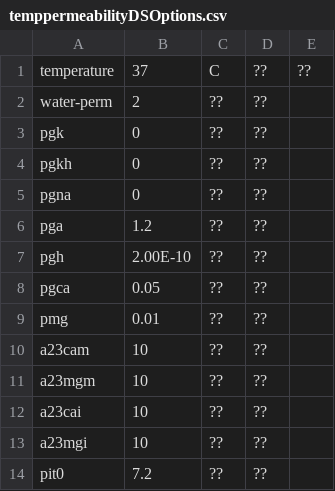
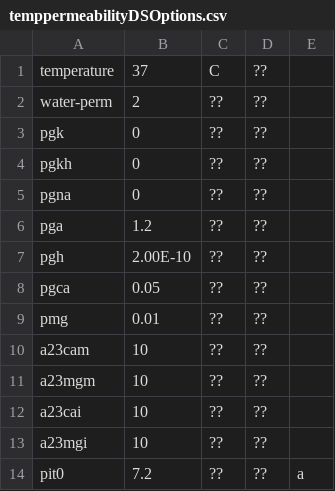
Before and after one commit to sdrogers/redcellmodeljava, a CSV file: RedBloodCellModel/src/SettingFiles/temppermeabilityDSOptions.csv, drawn as a sheet.

```diff
--- a/RedBloodCellModel/src/SettingFiles/temppermeabilityDSOptions.csv
+++ b/RedBloodCellModel/src/SettingFiles/temppermeabilityDSOptions.csv
@@ -1,2 +1,2 @@
-temperature,37,C,??,??
+temperature,37,C,??,
 water-perm,2,??,??,
@@ -13,2 +13,2 @@ a23cai,10,??,??,
 a23mgi,10,??,??,
-pit0,7.2,??,??,
+pit0,7.2,??,??,"a"
```
Also changed, not shown: 10 other files.
